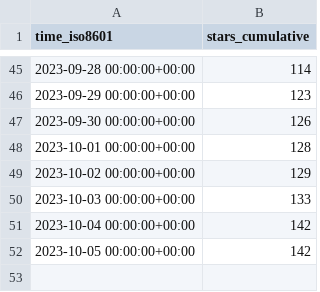
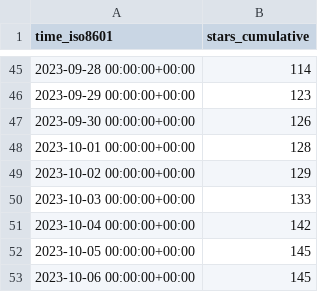
Before and after one commit to archit00sharma/superduperdb, a CSV file: SuperDuperDB/superduperdb/ghrs-data/stargazers.csv, drawn as a sheet; only a part is shown, gaps mark what is left out.

```diff
--- a/SuperDuperDB/superduperdb/ghrs-data/stargazers.csv
+++ b/SuperDuperDB/superduperdb/ghrs-data/stargazers.csv
@@ -51,2 +51,3 @@ time_iso8601,stars_cumulative
 2023-10-04 00:00:00+00:00,142
-2023-10-05 00:00:00+00:00,142
+2023-10-05 00:00:00+00:00,145
+2023-10-06 00:00:00+00:00,145
```
